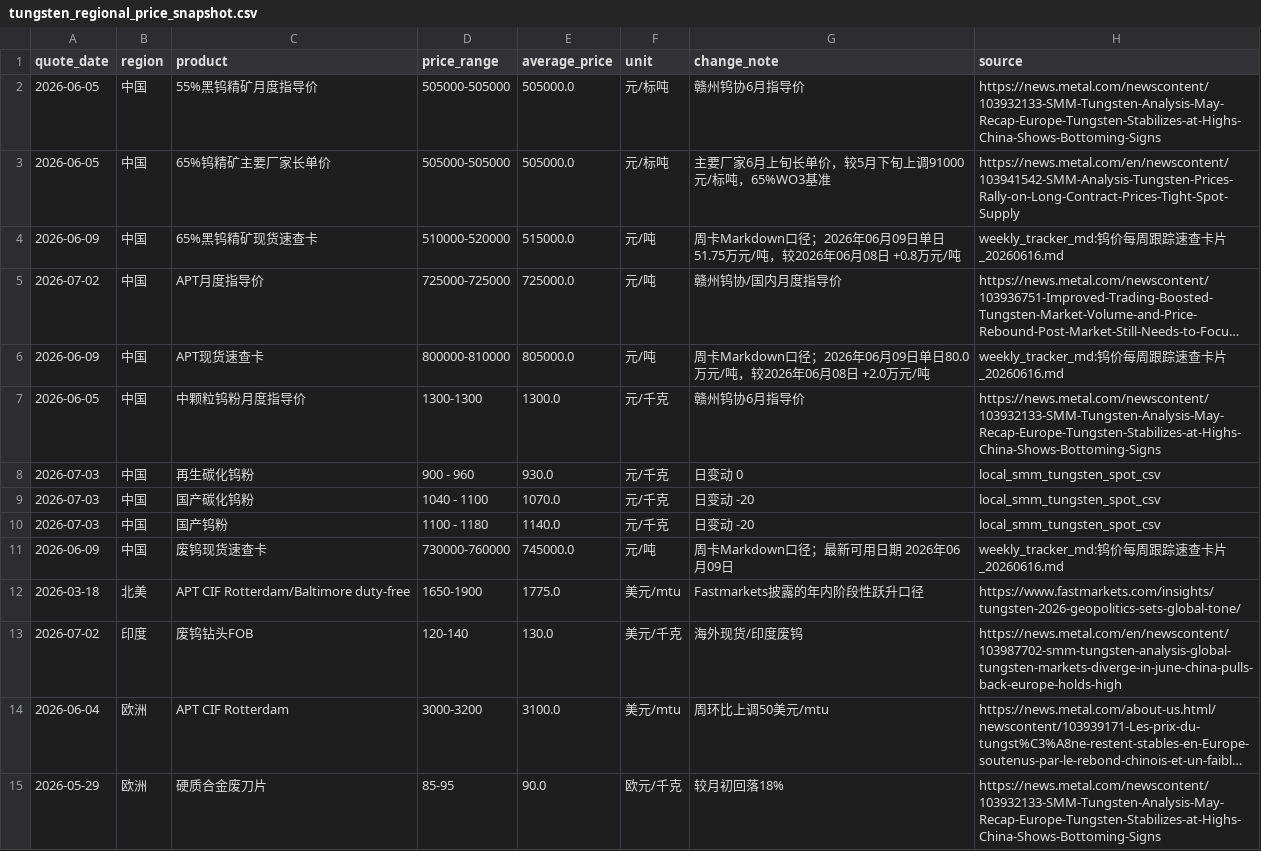
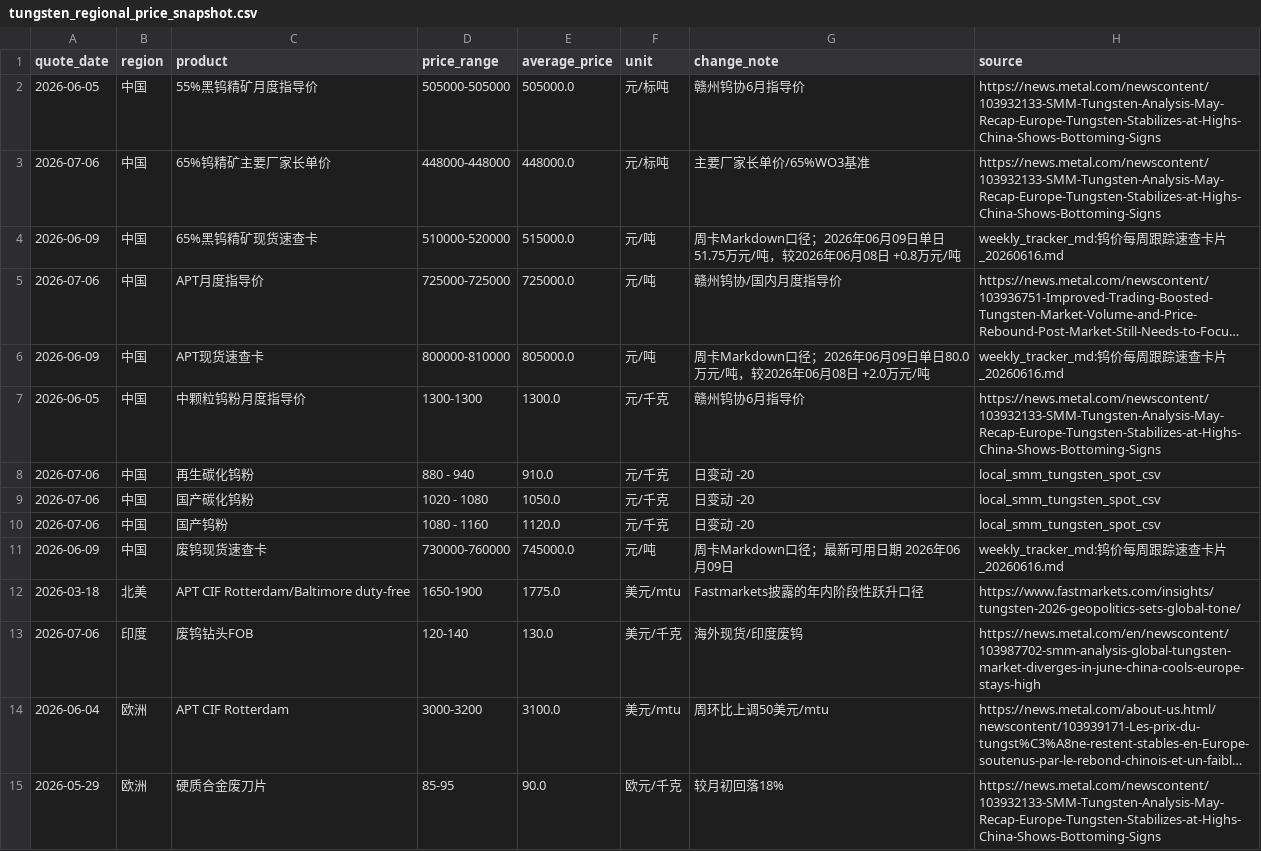
Before and after one commit to unclejeremy728/jeremy, a CSV file: tungsten/tungsten_regional_price_snapshot.csv, drawn as a sheet; only a part is shown; long unchanged cells end in …; the diff names each change by its address in the sheet, - before the commit and + after, or states it on an @@ line.

```diff
--- a/tungsten/tungsten_regional_price_snapshot.csv
+++ b/tungsten/tungsten_regional_price_snapshot.csv
-A3 (quote_date): 2026-06-05
+A3 (quote_date): 2026-07-06
-D3 (price_range): 505000-505000
+D3 (price_range): 448000-448000
-E3 (average_price): 505000.0
+E3 (average_price): 448000.0
-G3 (change_note): 主要厂家6月上旬长单价，较5月下旬上调91000元/标吨，65%WO3基准
+G3 (change_note): 主要厂家长单价/65%WO3基准
-H3 (source): https://news.metal.com/en/newscontent/103941542-SMM-Analysis-Tungsten-Prices-Rally-on-Long-Contract-Prices-Tight-Spot-Supply
+H3 (source): https://news.metal.com/newscontent/103932133-SMM-Tungsten-Analysis-May-Recap-Europe-Tungsten-Stabilizes-at-Highs-China-Shows-Bottoming-Signs
-A5 (quote_date): 2026-07-02
+A5 (quote_date): 2026-07-06
-A8:A10 (quote_date): 2026-07-03
+A8:A10 (quote_date): 2026-07-06
-D8 (price_range): 900 - 960
+D8 (price_range): 880 - 940
-E8 (average_price): 930.0
+E8 (average_price): 910.0
-G8 (change_note): 日变动 0
+G8 (change_note): 日变动 -20
-D9 (price_range): 1040 - 1100
+D9 (price_range): 1020 - 1080
-E9 (average_price): 1070.0
+E9 (average_price): 1050.0
-D10 (price_range): 1100 - 1180
+D10 (price_range): 1080 - 1160
-E10 (average_price): 1140.0
+E10 (average_price): 1120.0
-A13 (quote_date): 2026-07-02
+A13 (quote_date): 2026-07-06
-H13 (source): https://news.metal.com/en/newscontent/103987702-smm-tungsten-analysis-global-tungsten-markets-diverge-in-june-china-pulls-back-europe-holds-high
+H13 (source): https://news.metal.com/en/newscontent/103987702-smm-analysis-global-tungsten-market-diverges-in-june-china-cools-europe-stays-high
```
Also changed, not shown: tungsten/tungsten_cross_market_spreads.csv, tungsten/tungsten_major_spreads.csv, 2 other files.
